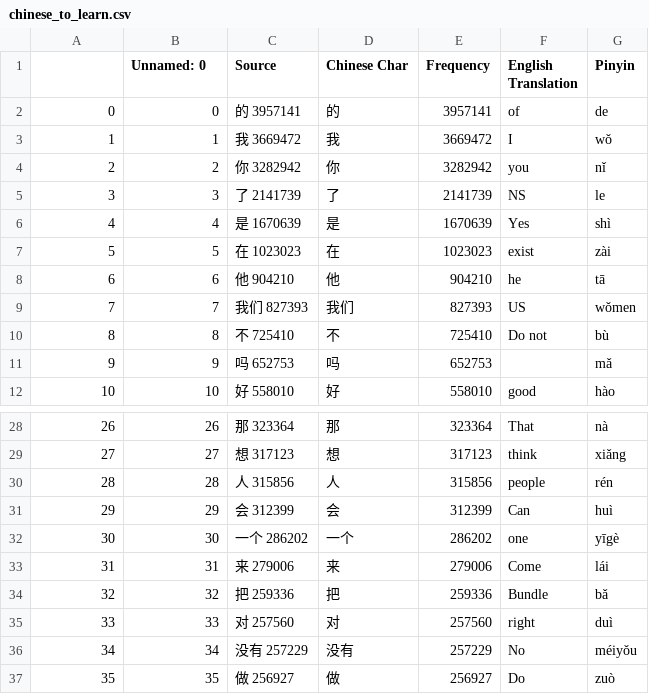
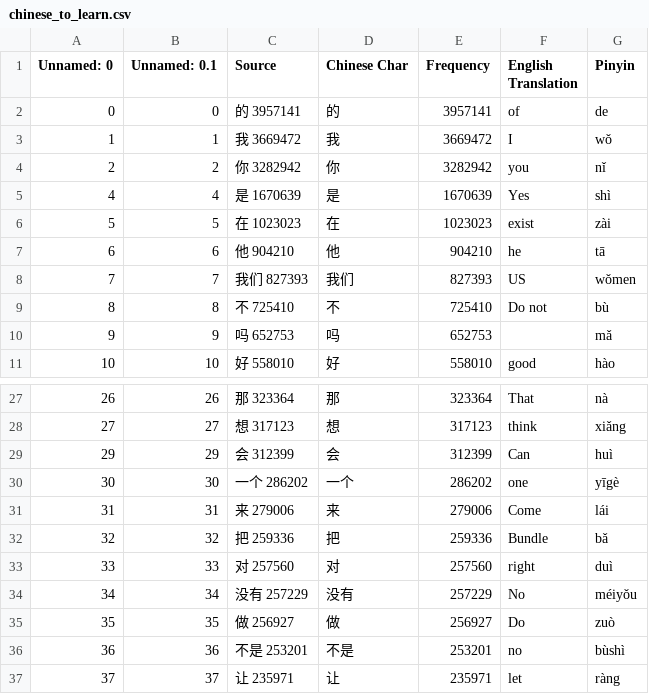
Before and after one commit to MorrisseySean/100DaysOfCode, a CSV file: Day31-FlashCards/data/chinese_to_learn.csv, drawn as a sheet; only a part is shown, gaps mark what is left out; the shorter side is filled out with more unchanged rows; the diff names each change by its address in the sheet, - before the commit and + after, or states it on an @@ line.

Commit message:
Added increasing difficulty to flashcard app

```diff
--- a/Day31-FlashCards/data/chinese_to_learn.csv
+++ b/Day31-FlashCards/data/chinese_to_learn.csv
@@ column A (Unnamed: 0) renumbered in row 1 @@
-B1: Unnamed: 0
+B1: Unnamed: 0.1
-row 5: 3 | 3 | 了 2141739 | 了 | 2141739 | NS | le
-row 30: 28 | 28 | 人 315856 | 人 | 315856 | people | rén
```
Also changed, not shown: 1 other file.
